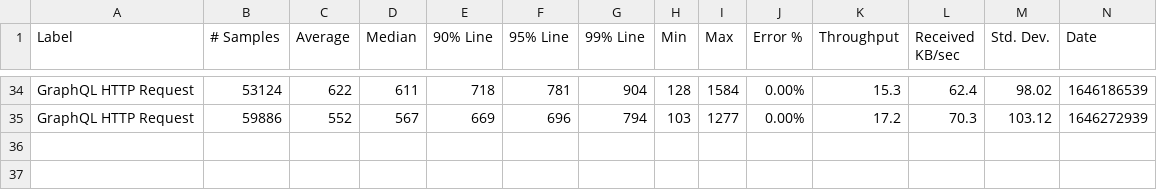
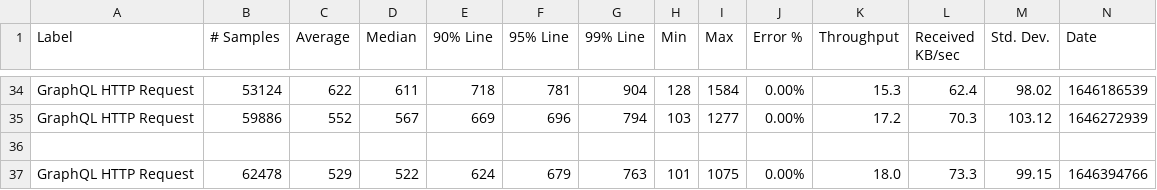
Before and after one commit to ballerina-platform/module-ballerina-graphql, a CSV file: load-tests/snowtooth/results/summary.csv, drawn as a sheet; only a part is shown, gaps mark what is left out; rows hold the shown columns only; the diff names each change by its address in the sheet, - before the commit and + after, or states it on an @@ line.

Commit message:
Update snowtooth test results on Fri Mar  4 11:53:29 UTC 2022

```diff
--- a/load-tests/snowtooth/results/summary.csv
+++ b/load-tests/snowtooth/results/summary.csv
+row 36: (empty)
+row 37: GraphQL HTTP Request | 62478 | 529 | 522 | 624 | 679 | 763 | 101 | 1075 | 0.00% | 18.0 | 73.3 | 99.15 | 1646394766
```
